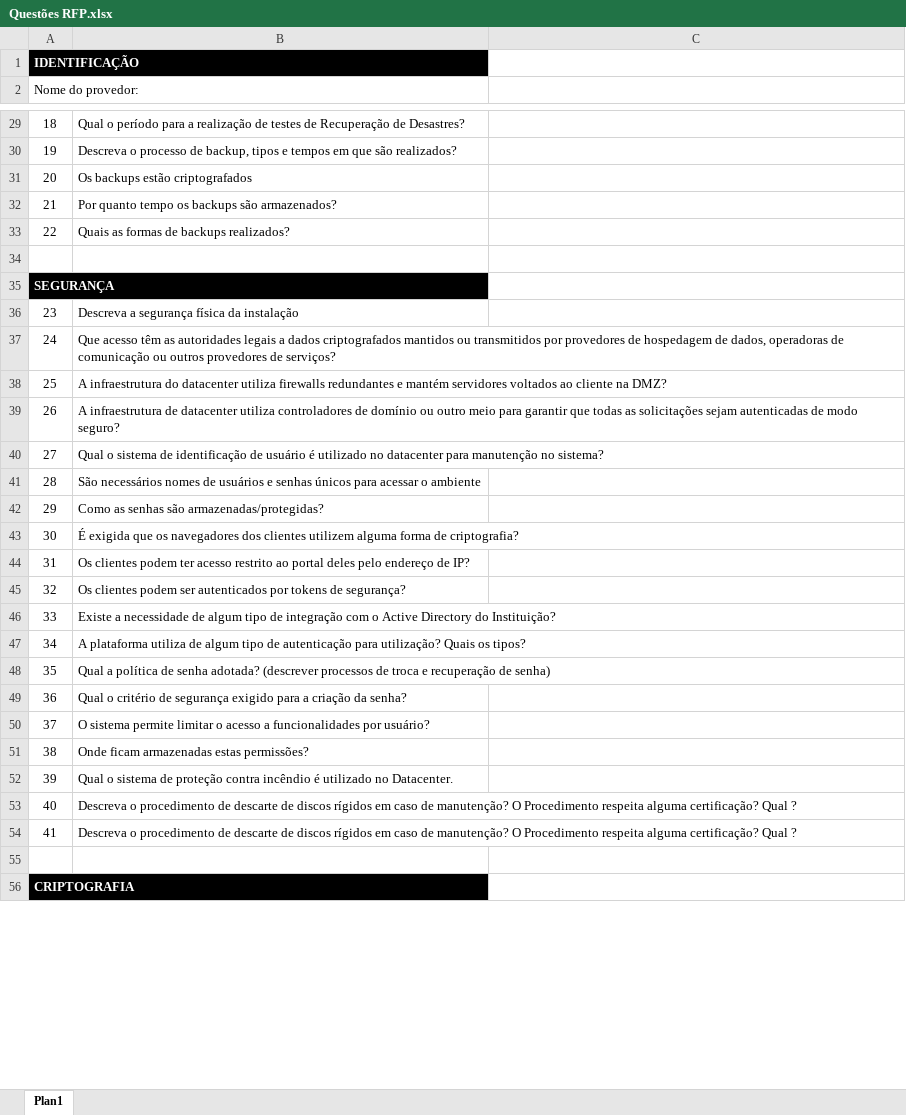
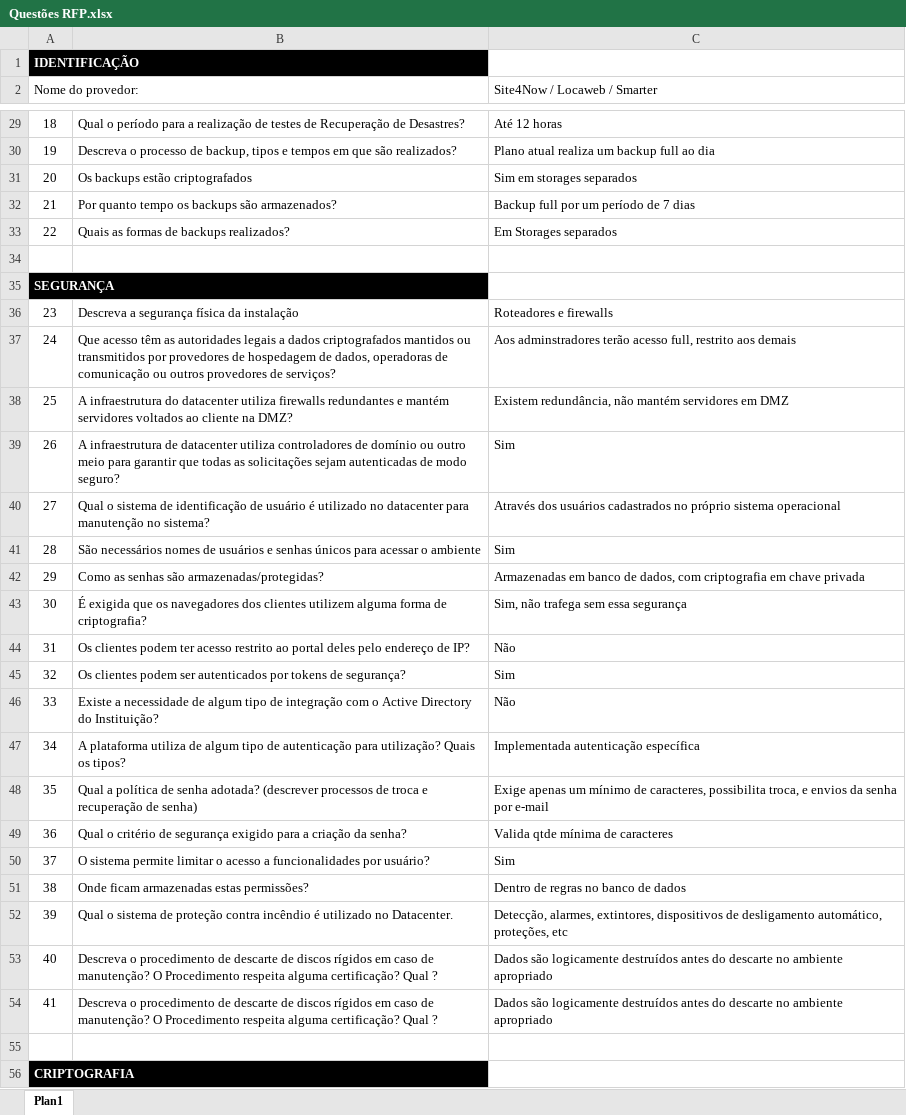
Before and after one commit to claudiosy/transferencia, an Excel workbook: Questões RFP.xlsx, sheet Plan1, drawn as a sheet; only a part is shown, gaps mark what is left out; values as stored, in another font and other column widths than the file's, no borders; the diff covers the shown part only; the diff names each change by its address in the sheet, - before the commit and + after, or states it on an @@ line.

```diff
--- a/Questões RFP.xlsx (sheet Plan1)
+++ b/Questões RFP.xlsx (sheet Plan1)
-C2: (empty)
+C2: Site4Now / Locaweb / Smarter
-C29 (Site4Now / Locaweb / Smarter): (empty)
+C29 (Site4Now / Locaweb / Smarter): Até 12 horas
-C30 (Site4Now / Locaweb / Smarter): (empty)
+C30 (Site4Now / Locaweb / Smarter): Plano atual realiza um backup full ao dia
-C31 (Site4Now / Locaweb / Smarter): (empty)
+C31 (Site4Now / Locaweb / Smarter): Sim em storages separados
-C32 (Site4Now / Locaweb / Smarter): (empty)
+C32 (Site4Now / Locaweb / Smarter): Backup full por um período de 7 dias
-C33 (Site4Now / Locaweb / Smarter): (empty)
+C33 (Site4Now / Locaweb / Smarter): Em Storages separados
-C36 (Site4Now / Locaweb / Smarter): (empty)
+C36 (Site4Now / Locaweb / Smarter): Roteadores e firewalls
-C37 (Site4Now / Locaweb / Smarter): (empty)
+C37 (Site4Now / Locaweb / Smarter): Aos adminstradores terão acesso full, restrito aos demais
-C38 (Site4Now / Locaweb / Smarter): (empty)
+C38 (Site4Now / Locaweb / Smarter): Existem redundância, não mantém servidores em DMZ
-C39 (Site4Now / Locaweb / Smarter): (empty)
+C39 (Site4Now / Locaweb / Smarter): Sim
-C40 (Site4Now / Locaweb / Smarter): (empty)
+C40 (Site4Now / Locaweb / Smarter): Através dos usuários cadastrados no próprio sistema operacional
-C41 (Site4Now / Locaweb / Smarter): (empty)
+C41 (Site4Now / Locaweb / Smarter): Sim
-C42 (Site4Now / Locaweb / Smarter): (empty)
+C42 (Site4Now / Locaweb / Smarter): Armazenadas em banco de dados, com criptografia em chave privada
-C43 (Site4Now / Locaweb / Smarter): (empty)
+C43 (Site4Now / Locaweb / Smarter): Sim, não trafega sem essa segurança
-C44 (Site4Now / Locaweb / Smarter): (empty)
+C44 (Site4Now / Locaweb / Smarter): Não
-C45 (Site4Now / Locaweb / Smarter): (empty)
+C45 (Site4Now / Locaweb / Smarter): Sim
-C46 (Site4Now / Locaweb / Smarter): (empty)
+C46 (Site4Now / Locaweb / Smarter): Não
-C47 (Site4Now / Locaweb / Smarter): (empty)
+C47 (Site4Now / Locaweb / Smarter): Implementada autenticação específica
-C48 (Site4Now / Locaweb / Smarter): (empty)
+C48 (Site4Now / Locaweb / Smarter): Exige apenas um mínimo de caracteres, possibilita troca, e envios da senha por e-mail
-C49 (Site4Now / Locaweb / Smarter): (empty)
+C49 (Site4Now / Locaweb / Smarter): Valida qtde mínima de caracteres
-C50 (Site4Now / Locaweb / Smarter): (empty)
+C50 (Site4Now / Locaweb / Smarter): Sim
-C51 (Site4Now / Locaweb / Smarter): (empty)
+C51 (Site4Now / Locaweb / Smarter): Dentro de regras no banco de dados
-C52 (Site4Now / Locaweb / Smarter): (empty)
+C52 (Site4Now / Locaweb / Smarter): Detecção, alarmes, extintores, dispositivos de desligamento automático, proteções, etc
-C53:C54 (Site4Now / Locaweb / Smarter): (empty)
+C53:C54 (Site4Now / Locaweb / Smarter): Dados são logicamente destruídos antes do descarte no ambiente apropriado
```
Also changed, not shown: 43 edited cells elsewhere in this sheet.
